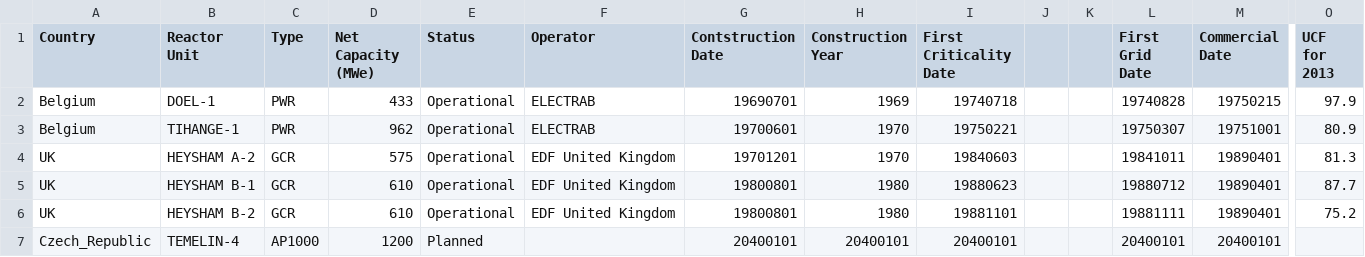
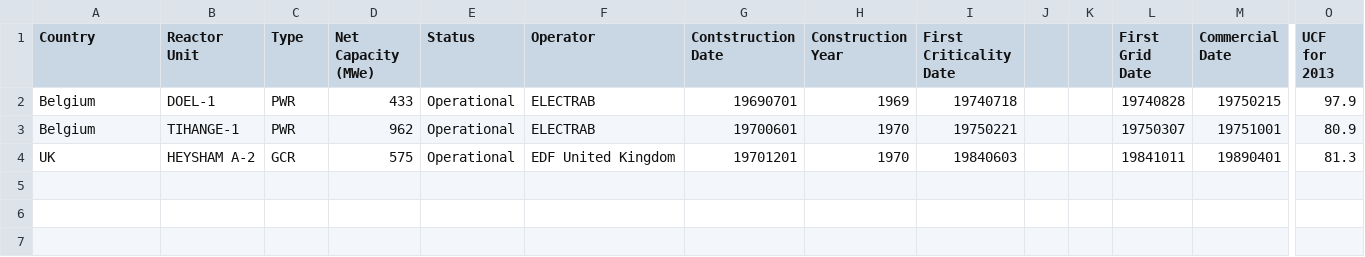
Before and after one commit to arfc/cyclus_input_gen, a CSV file: test_database.csv, drawn as a sheet; only a part is shown, gaps mark what is left out; rows hold the shown columns only; the diff names each change by its address in the sheet, - before the commit and + after, or states it on an @@ line.

Commit message:
simpler test database

```diff
--- a/test_database.csv
+++ b/test_database.csv
-row 5: UK | HEYSHAM B-1 | GCR | 610 | Operational | EDF United Kingdom | 19800801 | 1980 | 19880623 |  |  | 19880712 | 19890401 | 87.7
-row 6: UK | HEYSHAM B-2 | GCR | 610 | Operational | EDF United Kingdom | 19800801 | 1980 | 19881101 |  |  | 19881111 | 19890401 | 75.2
-row 7: Czech_Republic | TEMELIN-4 | AP1000 | 1200 | Planned |  | 20400101 | 20400101 | 20400101 |  |  | 20400101 | 20400101
```
